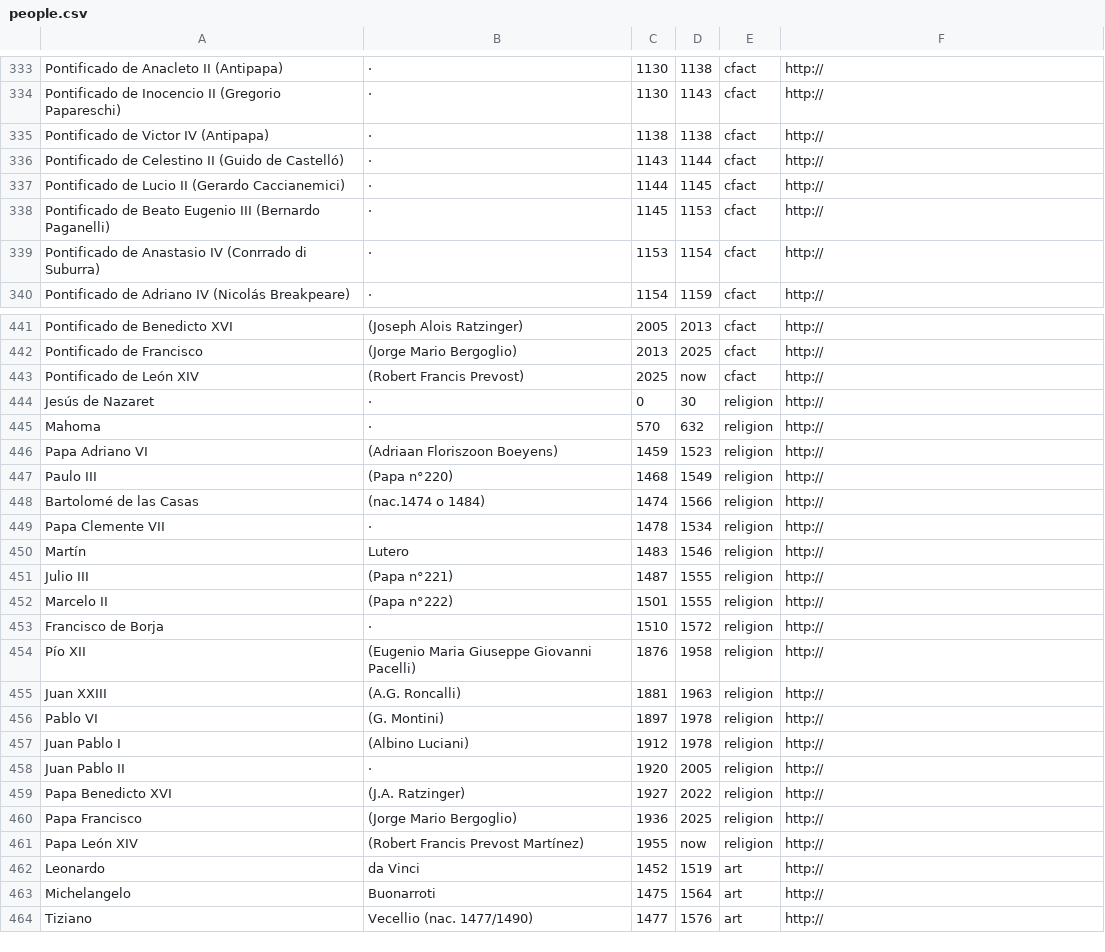
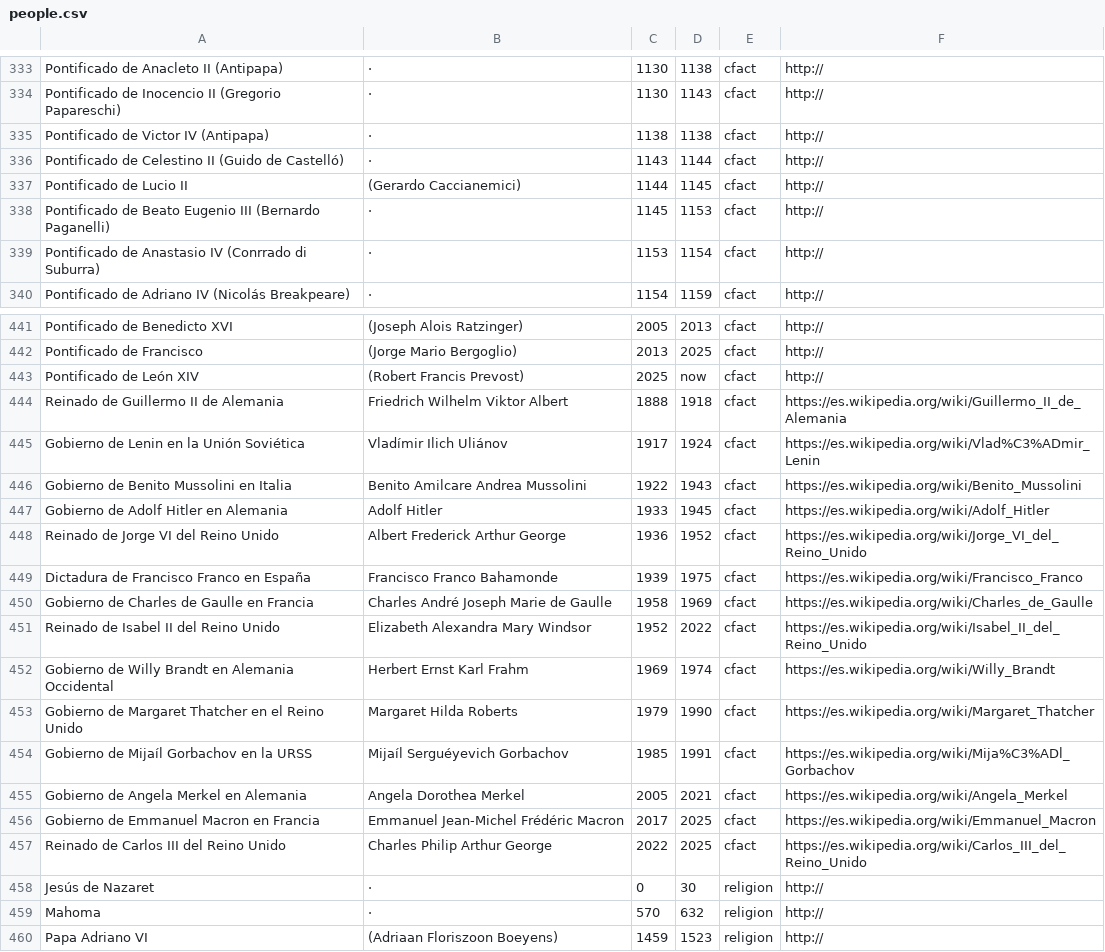
Before and after one commit to ebenimeli/people, a CSV file: people.csv, drawn as a sheet; only a part is shown, gaps mark what is left out; the shorter side is filled out with more unchanged rows.

Commit message:
Reinados y gobiernos del último siglo

```diff
--- a/people.csv
+++ b/people.csv
@@ -336,3 +336,3 @@ Pontificado de Victor IV (Antipapa);·;1138;1138;cfact;http://
 Pontificado de Celestino II (Guido de Castelló);·;1143;1144;cfact;http://
-Pontificado de Lucio II (Gerardo Caccianemici);·;1144;1145;cfact;http://
+Pontificado de Lucio II;(Gerardo Caccianemici);1144;1145;cfact;http://
 Pontificado de Beato Eugenio III (Bernardo Paganelli);·;1145;1153;cfact;http://
@@ -443,2 +443,16 @@ Pontificado de Francisco;(Jorge Mario Bergoglio);2013;2025;cfact;http://
 Pontificado de León XIV;(Robert Francis Prevost);2025;now;cfact;http://
+Reinado de Guillermo II de Alemania;Friedrich Wilhelm Viktor Albert;1888;1918;cfact;https://es.wikipedia.org/wiki/Guillermo_II_de_Alemania
+Gobierno de Lenin en la Unión Soviética;Vladímir Ilich Uliánov;1917;1924;cfact;https://es.wikipedia.org/wiki/Vlad%C3%ADmir_Lenin
+Gobierno de Benito Mussolini en Italia;Benito Amilcare Andrea Mussolini;1922;1943;cfact;https://es.wikipedia.org/wiki/Benito_Mussolini
+Gobierno de Adolf Hitler en Alemania;Adolf Hitler;1933;1945;cfact;https://es.wikipedia.org/wiki/Adolf_Hitler
+Reinado de Jorge VI del Reino Unido;Albert Frederick Arthur George;1936;1952;cfact;https://es.wikipedia.org/wiki/Jorge_VI_del_Reino_Unido
+Dictadura de Francisco Franco en España;Francisco Franco Bahamonde;1939;1975;cfact;https://es.wikipedia.org/wiki/Francisco_Franco
+Gobierno de Charles de Gaulle en Francia;Charles André Joseph Marie de Gaulle;1958;1969;cfact;https://es.wikipedia.org/wiki/Charles_de_Gaulle
+Reinado de Isabel II del Reino Unido;Elizabeth Alexandra Mary Windsor;1952;2022;cfact;https://es.wikipedia.org/wiki/Isabel_II_del_Reino_Unido
+Gobierno de Willy Brandt en Alemania Occidental;Herbert Ernst Karl Frahm;1969;1974;cfact;https://es.wikipedia.org/wiki/Willy_Brandt
+Gobierno de Margaret Thatcher en el Reino Unido;Margaret Hilda Roberts;1979;1990;cfact;https://es.wikipedia.org/wiki/Margaret_Thatcher
+Gobierno de Mijaíl Gorbachov en la URSS;Mijaíl Serguéyevich Gorbachov;1985;1991;cfact;https://es.wikipedia.org/wiki/Mija%C3%ADl_Gorbachov
+Gobierno de Angela Merkel en Alemania;Angela Dorothea Merkel;2005;2021;cfact;https://es.wikipedia.org/wiki/Angela_Merkel
+Gobierno de Emmanuel Macron en Francia;Emmanuel Jean-Michel Frédéric Macron;2017;2025;cfact;https://es.wikipedia.org/wiki/Emmanuel_Macron
+Reinado de Carlos III del Reino Unido;Charles Philip Arthur George;2022;2025;cfact;https://es.wikipedia.org/wiki/Carlos_III_del_Reino_Unido
 Jesús de Nazaret;·;0;30;religion;http://
```
